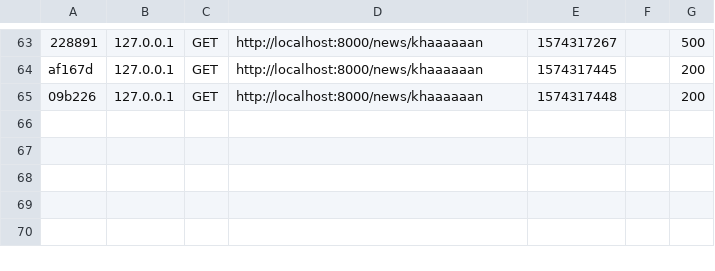
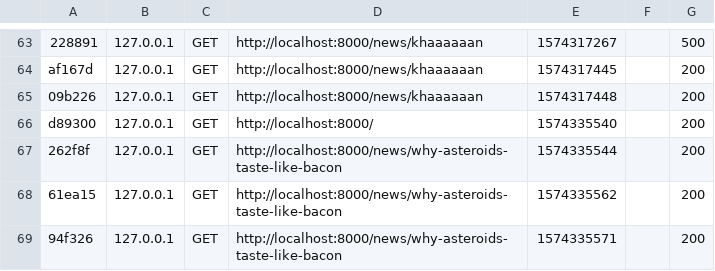
Before and after one commit to HenintsoaHARINORO/Symfony-Chapter-2.1, a CSV file: var/cache/dev/profiler/index.csv, drawn as a sheet; only a part is shown, gaps mark what is left out; the diff names each change by its address in the sheet, - before the commit and + after, or states it on an @@ line.

```diff
--- a/var/cache/dev/profiler/index.csv
+++ b/var/cache/dev/profiler/index.csv
+row 66: d89300 | 127.0.0.1 | GET | http://localhost:8000/ | 1574335540 |  | 200
+row 67: 262f8f | 127.0.0.1 | GET | http://localhost:8000/news/why-asteroids-taste-like-bacon | 1574335544 |  | 200
+row 68: 61ea15 | 127.0.0.1 | GET | http://localhost:8000/news/why-asteroids-taste-like-bacon | 1574335562 |  | 200
+row 69: 94f326 | 127.0.0.1 | GET | http://localhost:8000/news/why-asteroids-taste-like-bacon | 1574335571 |  | 200
```
Also changed, not shown: 14 other files.
